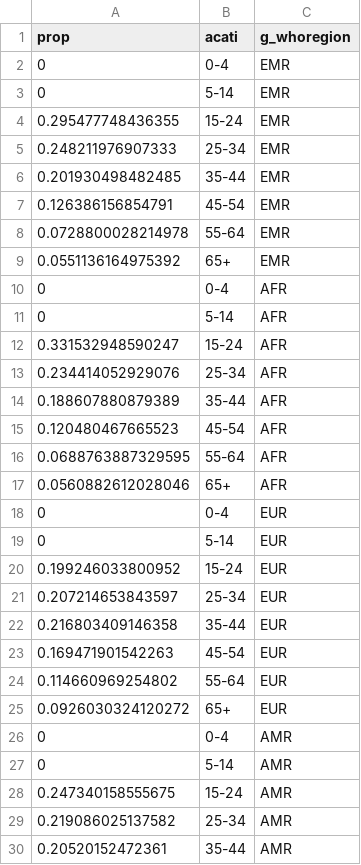
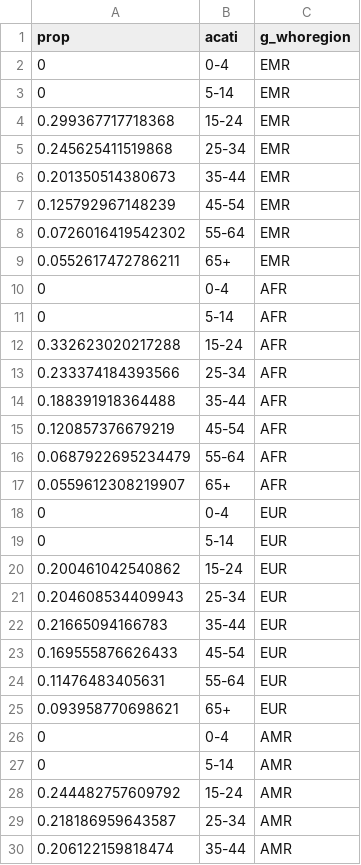
Before and after one commit to petedodd/ttcontrib, a CSV file: output/step2_contactprops0.csv, drawn as a sheet; only a part is shown; the diff covers the shown part only.

```diff
--- a/output/step2_contactprops0.csv
+++ b/output/step2_contactprops0.csv
@@ -3,28 +3,28 @@ prop,acati,g_whoregion
 0,5-14,EMR
-0.295477748436355,15-24,EMR
-0.248211976907333,25-34,EMR
-0.201930498482485,35-44,EMR
-0.126386156854791,45-54,EMR
-0.0728800028214978,55-64,EMR
-0.0551136164975392,65+,EMR
+0.299367717718368,15-24,EMR
+0.245625411519868,25-34,EMR
+0.201350514380673,35-44,EMR
+0.125792967148239,45-54,EMR
+0.0726016419542302,55-64,EMR
+0.0552617472786211,65+,EMR
 0,0-4,AFR
 0,5-14,AFR
-0.331532948590247,15-24,AFR
-0.234414052929076,25-34,AFR
-0.188607880879389,35-44,AFR
-0.120480467665523,45-54,AFR
-0.0688763887329595,55-64,AFR
-0.0560882612028046,65+,AFR
+0.332623020217288,15-24,AFR
+0.233374184393566,25-34,AFR
+0.188391918364488,35-44,AFR
+0.120857376679219,45-54,AFR
+0.0687922695234479,55-64,AFR
+0.0559612308219907,65+,AFR
 0,0-4,EUR
 0,5-14,EUR
-0.199246033800952,15-24,EUR
-0.207214653843597,25-34,EUR
-0.216803409146358,35-44,EUR
-0.169471901542263,45-54,EUR
-0.114660969254802,55-64,EUR
-0.0926030324120272,65+,EUR
+0.200461042540862,15-24,EUR
+0.204608534409943,25-34,EUR
+0.21665094166783,35-44,EUR
+0.169555876626433,45-54,EUR
+0.11476483405631,55-64,EUR
+0.093958770698621,65+,EUR
 0,0-4,AMR
 0,5-14,AMR
-0.247340158555675,15-24,AMR
-0.219086025137582,25-34,AMR
-0.20520152472361,35-44,AMR
+0.244482757609792,15-24,AMR
+0.218186959643587,25-34,AMR
+0.206122159818474,35-44,AMR
```
Also changed, not shown: 15 edited cells elsewhere in this file, output/step2_contactprops.csv, 10 other files.
